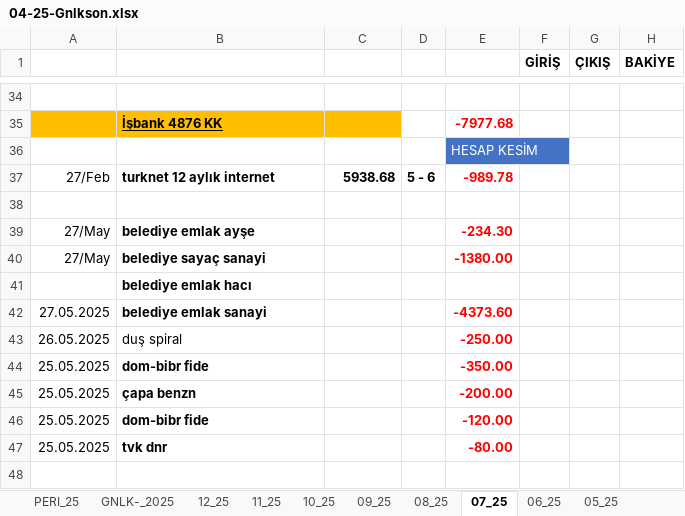
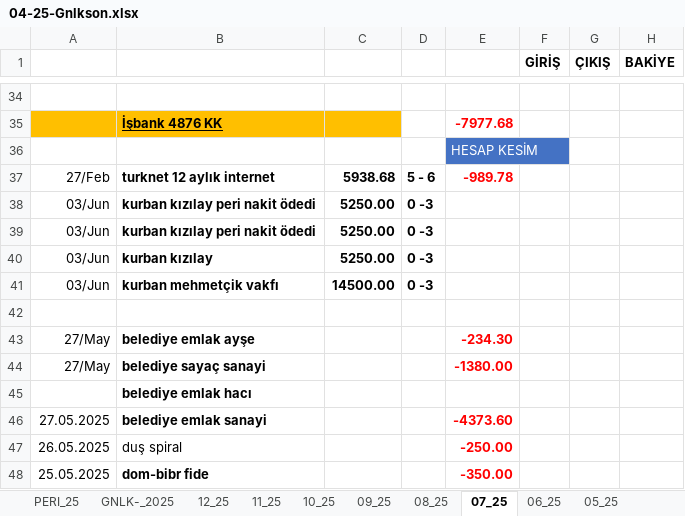
Before and after one commit to roboturx/tdy, an Excel workbook: 04-25-Gnlkson.xlsx, sheet 07_25, drawn as a sheet; only a part is shown, gaps mark what is left out; the shorter side is filled out with more unchanged rows; values as stored, in another font and other column widths than the file's, no borders; the diff names each change by its address in the sheet, - before the commit and + after, or states it on an @@ line.

```diff
--- a/04-25-Gnlkson.xlsx (sheet 07_25)
+++ b/04-25-Gnlkson.xlsx (sheet 07_25)
+row 38: 03/Jun | kurban kızılay peri nakit ödedi | 5250.00 | 0 -3
+row 39: 03/Jun | kurban kızılay peri nakit ödedi | 5250.00 | 0 -3
+row 40: 03/Jun | kurban kızılay | 5250.00 | 0 -3
+row 41: 03/Jun | kurban mehmetçik vakfı | 14500.00 | 0 -3
```
Also changed, not shown: sheet PERI_25, sheet 05_25, sheet GNLK-_2025, formulas that keep their value, 2 other files.
